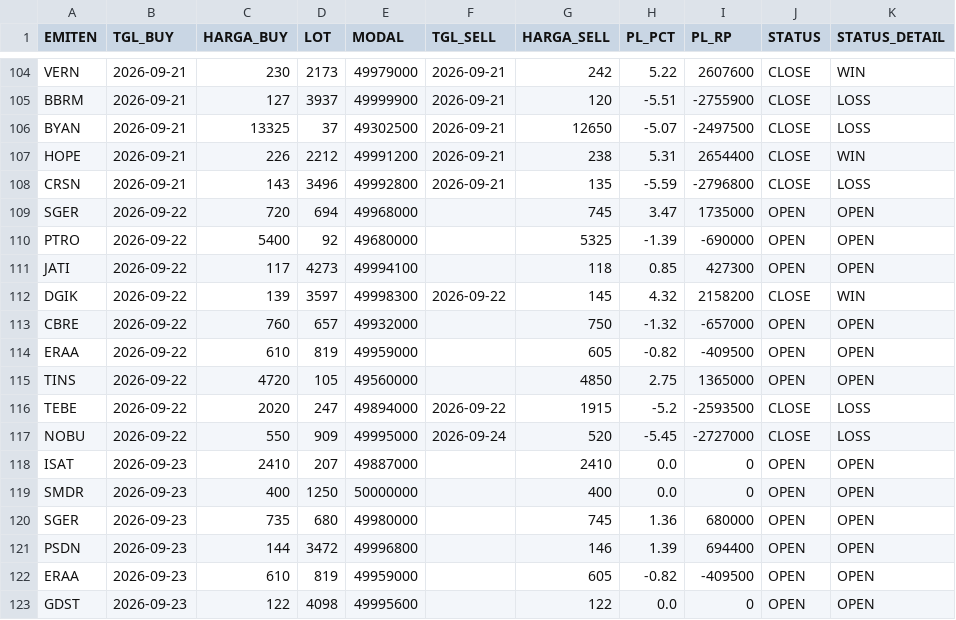
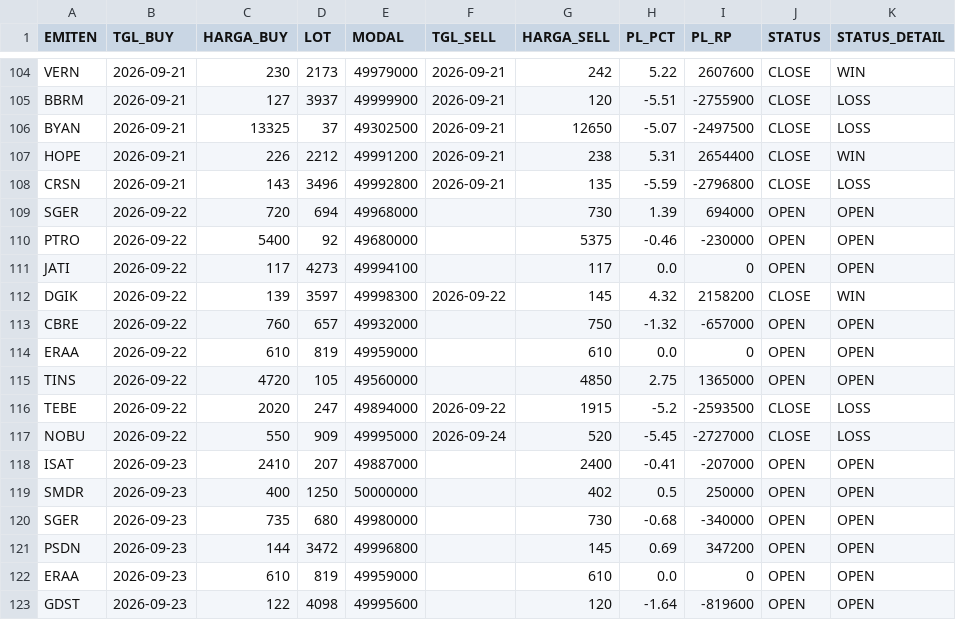
Before and after one commit to illusixTri/dashboard-rla, a CSV file: portofolio_web.csv, drawn as a sheet; only a part is shown, gaps mark what is left out; the diff covers the shown part only.

Commit message:
Auto update dashboard 2026-09-24 20:00

```diff
--- a/portofolio_web.csv
+++ b/portofolio_web.csv
@@ -108,8 +108,8 @@ HOPE,2026-09-21,226,2212,49991200,2026-09-21,238,5.31,2654400,CLOSE,WIN
 CRSN,2026-09-21,143,3496,49992800,2026-09-21,135,-5.59,-2796800,CLOSE,LOSS
-SGER,2026-09-22,720,694,49968000,,745,3.47,1735000,OPEN,OPEN
-PTRO,2026-09-22,5400,92,49680000,,5325,-1.39,-690000,OPEN,OPEN
-JATI,2026-09-22,117,4273,49994100,,118,0.85,427300,OPEN,OPEN
+SGER,2026-09-22,720,694,49968000,,730,1.39,694000,OPEN,OPEN
+PTRO,2026-09-22,5400,92,49680000,,5375,-0.46,-230000,OPEN,OPEN
+JATI,2026-09-22,117,4273,49994100,,117,0.0,0,OPEN,OPEN
 DGIK,2026-09-22,139,3597,49998300,2026-09-22,145,4.32,2158200,CLOSE,WIN
 CBRE,2026-09-22,760,657,49932000,,750,-1.32,-657000,OPEN,OPEN
-ERAA,2026-09-22,610,819,49959000,,605,-0.82,-409500,OPEN,OPEN
+ERAA,2026-09-22,610,819,49959000,,610,0.0,0,OPEN,OPEN
 TINS,2026-09-22,4720,105,49560000,,4850,2.75,1365000,OPEN,OPEN
@@ -117,7 +117,7 @@ TEBE,2026-09-22,2020,247,49894000,2026-09-22,1915,-5.2,-2593500,CLOSE,LOSS
 NOBU,2026-09-22,550,909,49995000,2026-09-24,520,-5.45,-2727000,CLOSE,LOSS
-ISAT,2026-09-23,2410,207,49887000,,2410,0.0,0,OPEN,OPEN
-SMDR,2026-09-23,400,1250,50000000,,400,0.0,0,OPEN,OPEN
-SGER,2026-09-23,735,680,49980000,,745,1.36,680000,OPEN,OPEN
-PSDN,2026-09-23,144,3472,49996800,,146,1.39,694400,OPEN,OPEN
-ERAA,2026-09-23,610,819,49959000,,605,-0.82,-409500,OPEN,OPEN
-GDST,2026-09-23,122,4098,49995600,,122,0.0,0,OPEN,OPEN
+ISAT,2026-09-23,2410,207,49887000,,2400,-0.41,-207000,OPEN,OPEN
+SMDR,2026-09-23,400,1250,50000000,,402,0.5,250000,OPEN,OPEN
+SGER,2026-09-23,735,680,49980000,,730,-0.68,-340000,OPEN,OPEN
+PSDN,2026-09-23,144,3472,49996800,,145,0.69,347200,OPEN,OPEN
+ERAA,2026-09-23,610,819,49959000,,610,0.0,0,OPEN,OPEN
+GDST,2026-09-23,122,4098,49995600,,120,-1.64,-819600,OPEN,OPEN
```
Also changed, not shown: 6 edited cells elsewhere in this file.
